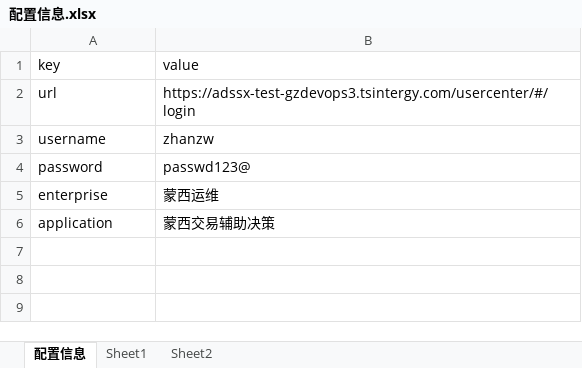
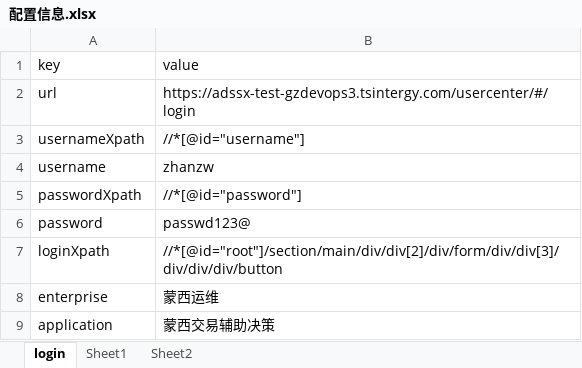
Before and after one commit to 22w-RMB/UIAutoTest, an Excel workbook: input/excel/配置信息.xlsx, sheet login, drawn as a sheet; values as stored, in another font and other column widths than the file's, no borders; the diff names each change by its address in the sheet, - before the commit and + after, or states it on an @@ line.

```diff
--- a/input/excel/配置信息.xlsx (sheet login)
+++ b/input/excel/配置信息.xlsx (sheet login)
-sheet tab: 配置信息
+sheet tab: login
+row 3: usernameXpath | //*[@id="username"]
+row 5: passwordXpath | //*[@id="password"]
+row 7: loginXpath | //*[@id="root"]/section/main/div/div[2]/div/form/div/div[3]/div/div/div/button
```
Also changed, not shown: input/excel/配置信息1.xlsx, 9 other files.
